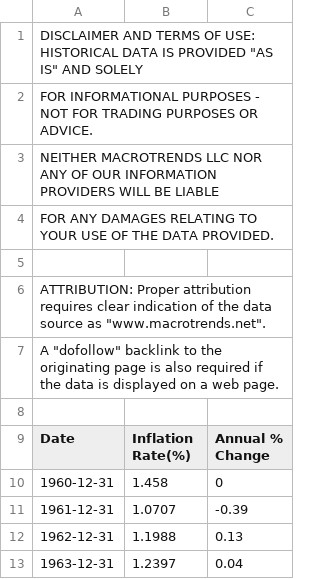
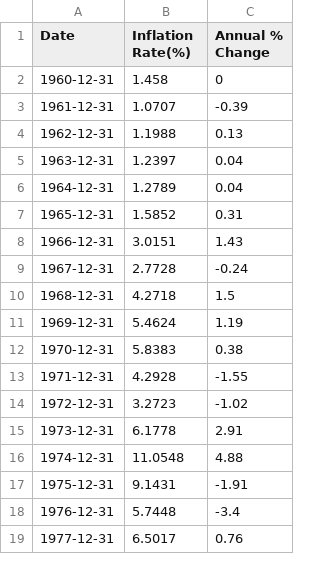
Before and after one commit to sergane13/GeneticTrader, a CSV file: data/united-states-inflation-rate.csv, drawn as a sheet; only a part is shown; the shorter side is filled out with more unchanged rows.

```diff
--- a/data/united-states-inflation-rate.csv
+++ b/data/united-states-inflation-rate.csv
@@ -1,9 +1 @@
-DISCLAIMER AND TERMS OF USE: HISTORICAL DATA IS PROVIDED "AS IS" AND SOLELY
-FOR INFORMATIONAL PURPOSES - NOT FOR TRADING PURPOSES OR ADVICE.
-NEITHER MACROTRENDS LLC NOR ANY OF OUR INFORMATION PROVIDERS WILL BE LIABLE
-FOR ANY DAMAGES RELATING TO YOUR USE OF THE DATA PROVIDED.
-
-ATTRIBUTION: Proper attribution requires clear indication of the data source as "www.macrotrends.net".
-A "dofollow" backlink to the originating page is also required if the data is displayed on a web page.
-
 Date, Inflation Rate(%), Annual % Change
```
Also changed, not shown: data/S&P500.csv, data/fed-funds-rate.csv, 8 other files.
